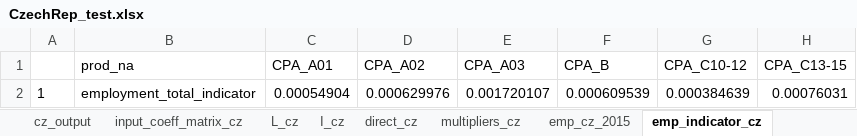
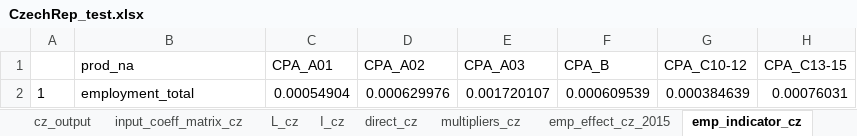
Before and after one commit to rOpenGov/iotables, an Excel workbook: not_included/CzechRep_test.xlsx, sheet emp_indicator_cz, drawn as a sheet; only a part is shown; values as stored, in another font and other column widths than the file's, no borders; the diff names each change by its address in the sheet, - before the commit and + after, or states it on an @@ line.

```diff
--- a/not_included/CzechRep_test.xlsx (sheet emp_indicator_cz)
+++ b/not_included/CzechRep_test.xlsx (sheet emp_indicator_cz)
-sheet tab: emp_cz_2015
+sheet tab: emp_effect_cz_2015
-B2 (prod_na): employment_total_indicator
+B2 (prod_na): employment_total
```
Also changed, not shown: sheet direct_cz, sheet multipliers_cz, sheet input_coeff_matrix_cz, sheet L_cz, sheet emp_effect_cz_2015, sheet I_cz, other sheet tabs, 32 other files.
